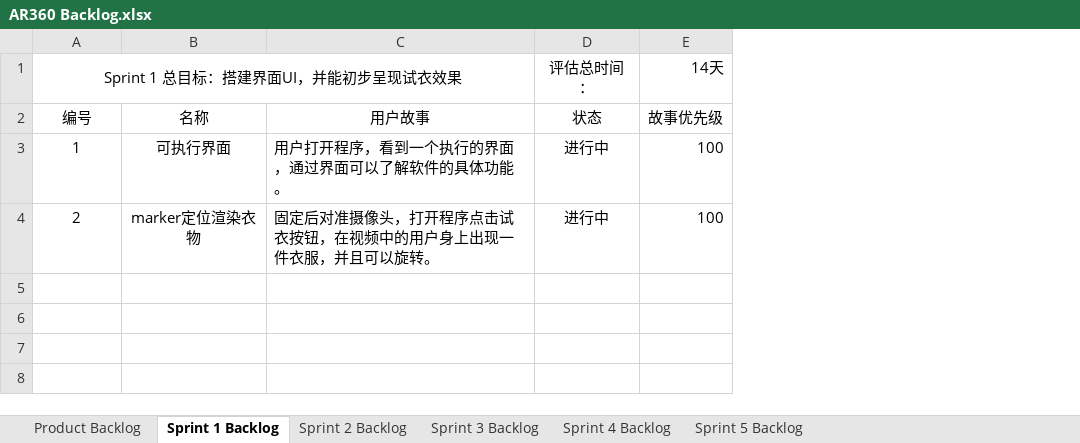
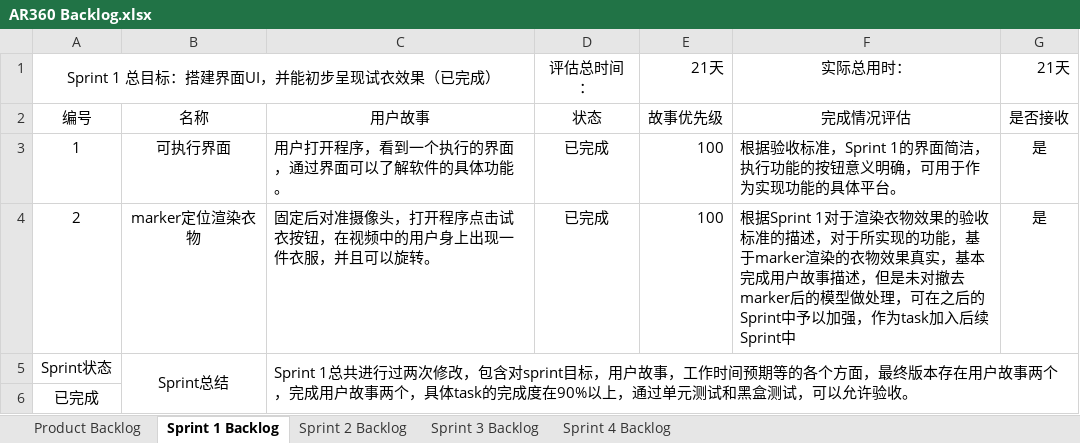
Before and after one commit to arclothe/AR360, an Excel workbook: 软件项目跟踪与管理/Project Owner/AR360 Backlog.xlsx, sheet Sprint 1 Backlog, drawn as a sheet; values as stored, in another font and other column widths than the file's, no borders; the diff names each change by its address in the sheet, - before the commit and + after, or states it on an @@ line.

```diff
--- a/软件项目跟踪与管理/Project Owner/AR360 Backlog.xlsx (sheet Sprint 1 Backlog)
+++ b/软件项目跟踪与管理/Project Owner/AR360 Backlog.xlsx (sheet Sprint 1 Backlog)
-sheet tab: Sprint 5 Backlog
+column F, rows 1-4: 实际总用时： | 完成情况评估 | 根据验收标准，Sprint 1的界面简洁，执行功能的按钮意义明确，可用于作为实现功能的具体平台。 | 根据Sprint 1对于渲染衣物效果的验收标准的描述，对于所实现的功能，基于marker渲染的衣物效果真实，基本完成用户故事描述，但是未对撤去marker后的模型做处理，可在之后的Sprint中予以加强，作为task加入后续Sprint中
+column G, rows 1-4: 21天 | 是否接收 | 是 | 是
-A1: Sprint 1 总目标：搭建界面UI，并能初步呈现试衣效果
+A1: Sprint 1 总目标：搭建界面UI，并能初步呈现试衣效果（已完成）
-E1: 14天
+E1: 21天
-D3:D4: 进行中
+D3:D4: 已完成
+row 5: Sprint状态 | Sprint总结 | Sprint 1总共进行过两次修改，包含对sprint目标，用户故事，工作时间预期等的各个方面，最终版本存在用户故事两个，完成用户故事两个，具体task的完成度在90%以上，通过单元测试和黑盒测试，可以允许验收。
+row 6: 已完成
```
Also changed, not shown: sheet Product Backlog, sheet Sprint 2 Backlog, sheet Sprint 3 Backlog, sheet Sprint 4 Backlog, 9 other files.
